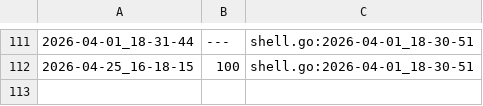
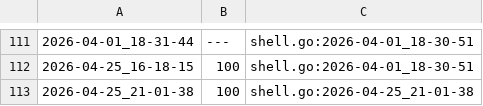
Before and after one commit to qxcode-course/ed-seg-bloco-a-pepe123uyt, a CSV file: ED/.tko/track/ed@manipulacao/track.csv, drawn as a sheet; only a part is shown, gaps mark what is left out; the diff names each change by its address in the sheet, - before the commit and + after, or states it on an @@ line.

```diff
--- a/ED/.tko/track/ed@manipulacao/track.csv
+++ b/ED/.tko/track/ed@manipulacao/track.csv
+row 113: 2026-04-25_21-01-38 | 100 | shell.go:2026-04-25_21-01-38
```
Also changed, not shown: ED/.tko/track/ed@especiais/track.csv, ED/.tko/track/ed@fib1/track.csv, 8 other files.
